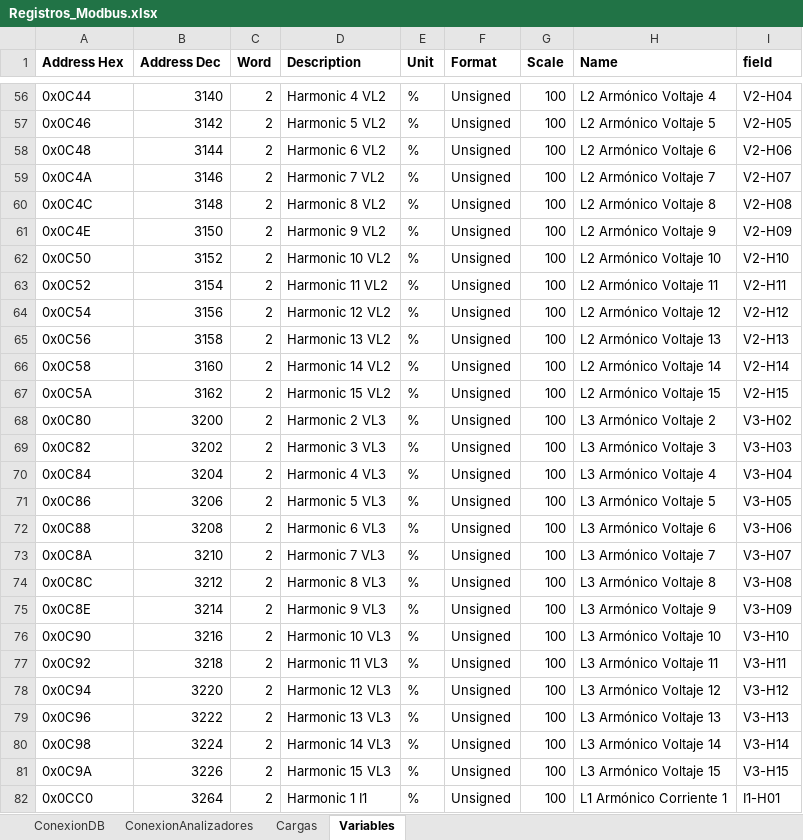
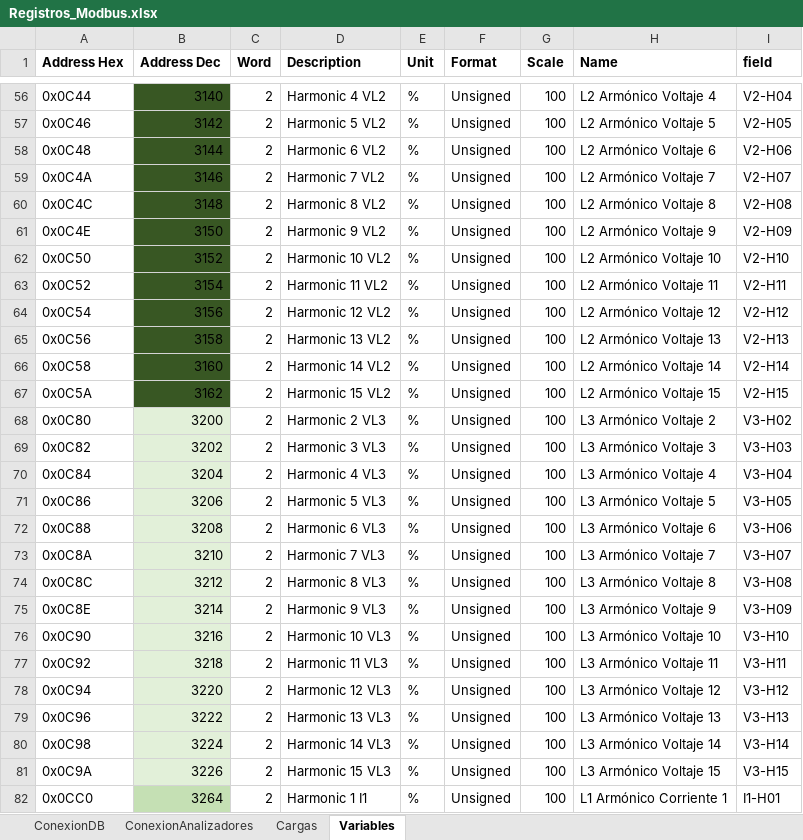
Before and after one commit to andeusse/project-cali, an Excel workbook: collector/Registros_Modbus.xlsx, sheet Variables, drawn as a sheet; only a part is shown, gaps mark what is left out; values as stored, in another font and other column widths than the file's, no borders; the diff covers the shown part only; the diff names each change by its address in the sheet, - before the commit and + after, or states it on an @@ line.

```diff
--- a/collector/Registros_Modbus.xlsx (sheet Variables)
+++ b/collector/Registros_Modbus.xlsx (sheet Variables)
-B56:B67 fill: none
+B56:B67 fill: #385723
-B68:B81 fill: none
+B68:B81 fill: #E2F0D9
-B82 fill: none
+B82 fill: #C5E0B4
```
Also changed, not shown: cell formats elsewhere in this sheet, sheet Cargas.
